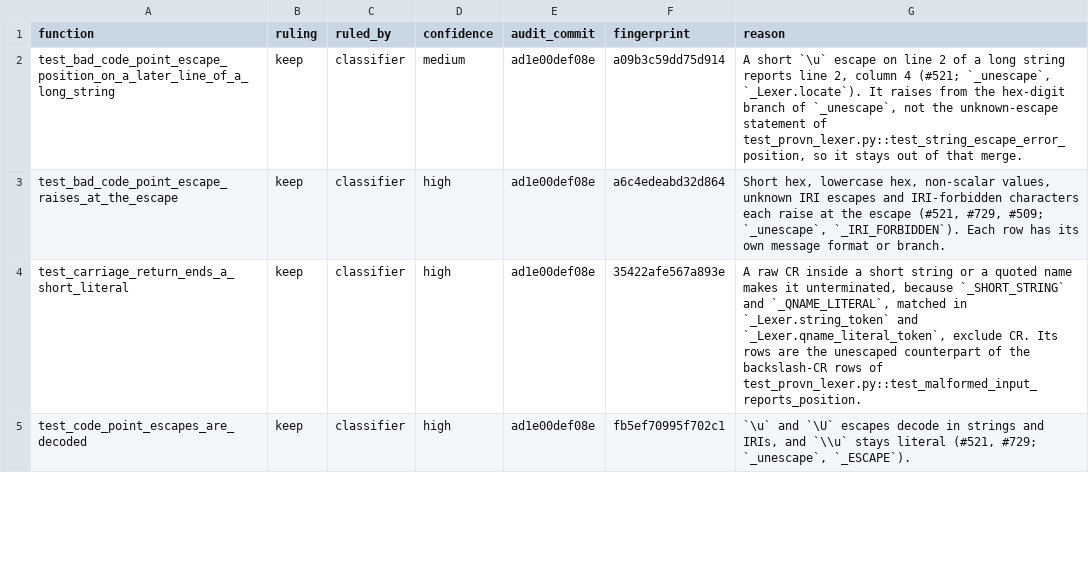
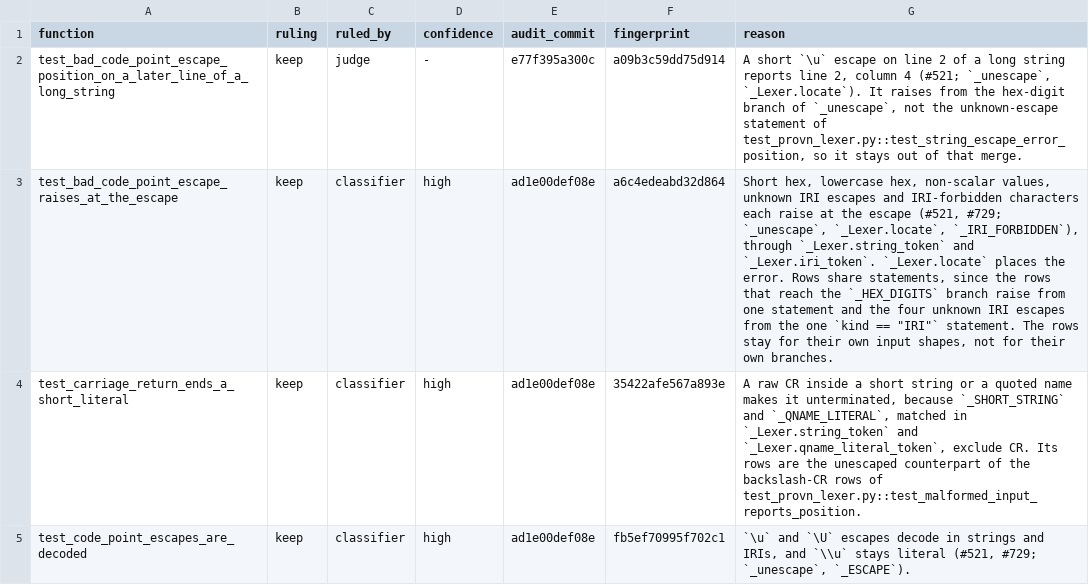
Before and after one commit to trungdong/prov, a TSV file: planning/test-audit/register/test_provn_lexer.tsv, drawn as a sheet; only a part is shown; the diff covers the shown part only; the diff names each change by its address in the sheet, - before the commit and + after, or states it on an @@ line.

Commit message:
test: correct the test_provn_lexer register against planted faults
Fifteen reasons described code the tests do not reach or faults they do not catch. Each corrected claim now comes from a fault planted and run against the module or the whole suite. test_langtag_only_after_a_string does not pin the after-a-string guard on language tags: with the guard deleted it passes, and only a test_pygments.py test fails. test_typed_literal_marker_vs_percent_in_name guards the percent escape at the start of a local part, not the typed-literal check. The NON_WS_SPACES rows meet only the class that starts a local part. The comment-skipping and string-escape tests share their faults with sibling tests, so they no longer claim to catch them alone.

Issue citations that do not describe a test's input are dropped (#509 on the code-point escape rows, #729 on the escaped metacharacters, #668 on two prefix rows). Reasons name the lexer methods each argument passes through, and no longer backtick identifier, which matched record and bundle properties. Folded tests carry their module prefix. The three tests the judge examined beyond the proposals are recorded as judge rulings and re-anchored.

```diff
--- a/planning/test-audit/register/test_provn_lexer.tsv
+++ b/planning/test-audit/register/test_provn_lexer.tsv
-C2 (ruled_by): classifier
+C2 (ruled_by): judge
-D2 (confidence): medium
+D2 (confidence): -
-E2 (audit_commit): ad1e00def08e
+E2 (audit_commit): e77f395a300c
-G3 (reason): …escape (#521, #729, #509; `_unescape`, `_IRI_FORBIDDEN`). Each row has its own message format or branch.
+G3 (reason): …escape (#521, #729; `_unescape`, `_Lexer.locate`, `_IRI_FORBIDDEN`), through `_Lexer.string_token` and `_Lexer.iri_token`. `_Lexer.locate` places the error. Rows share statements, since the rows that reach the `_HEX_DIGITS` branch raise from one statement and the four unknown IRI escapes from the one `kind == "IRI"` statement. The rows stay for their own input shapes, not for their own branches.
```
Also changed, not shown: 20 edited cells elsewhere in this file.
